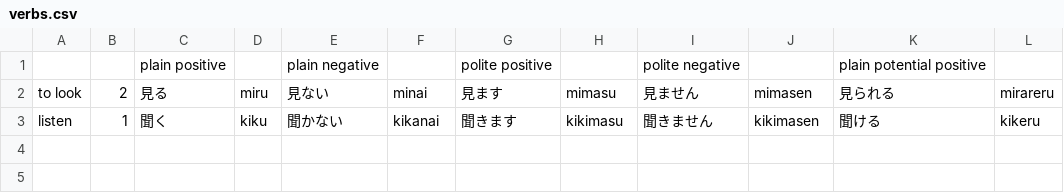
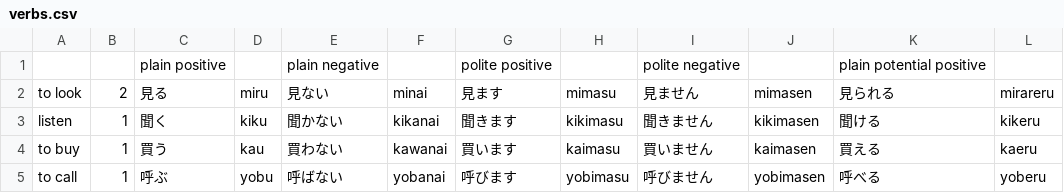
Before and after one commit to jeppsson/japanese-verbs, a CSV file: verbs.csv, drawn as a sheet.

Commit message:
More verbs

```diff
--- a/verbs.csv
+++ b/verbs.csv
@@ -3 +3,3 @@ to look,2,見る,miru,見ない,minai,見ます,mimasu,見ません,mimasen,見
 listen,1,聞く,kiku,聞かない,kikanai,聞きます,kikimasu,聞きません,kikimasen,聞ける,kikeru
+to buy,1,買う,kau,買わない,kawanai,買います,kaimasu,買いません,kaimasen,買える,kaeru
+to call,1,呼ぶ,yobu,呼ばない,yobanai,呼びます,yobimasu,呼びません,yobimasen,呼べる,yoberu
```
